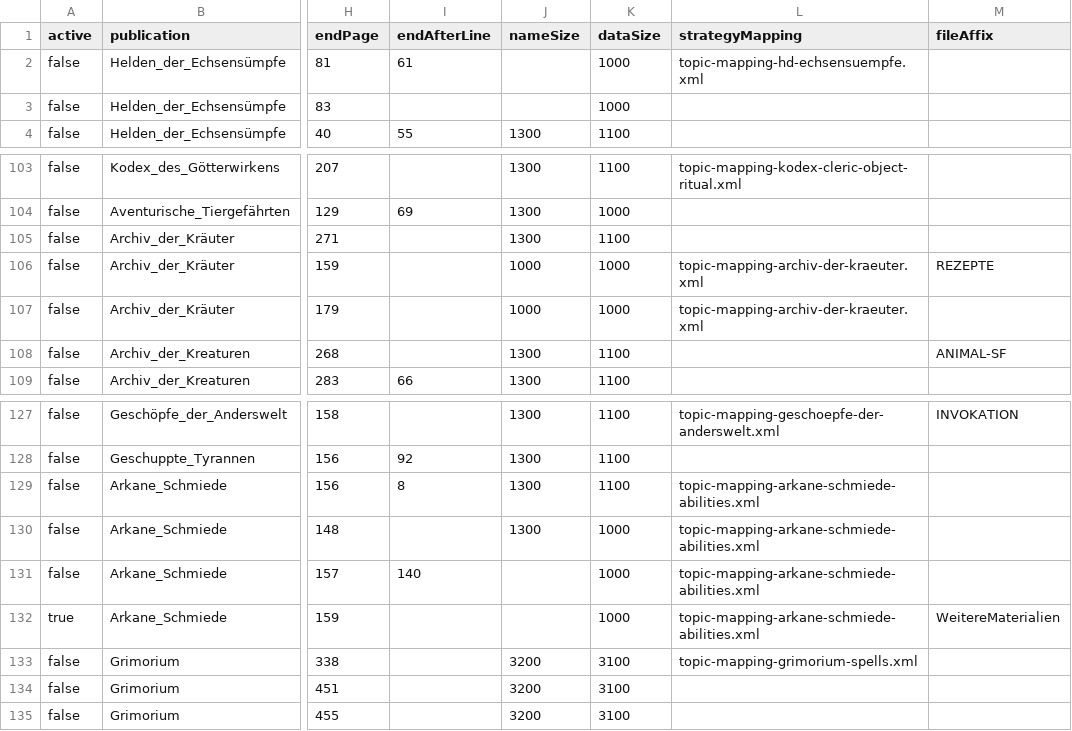
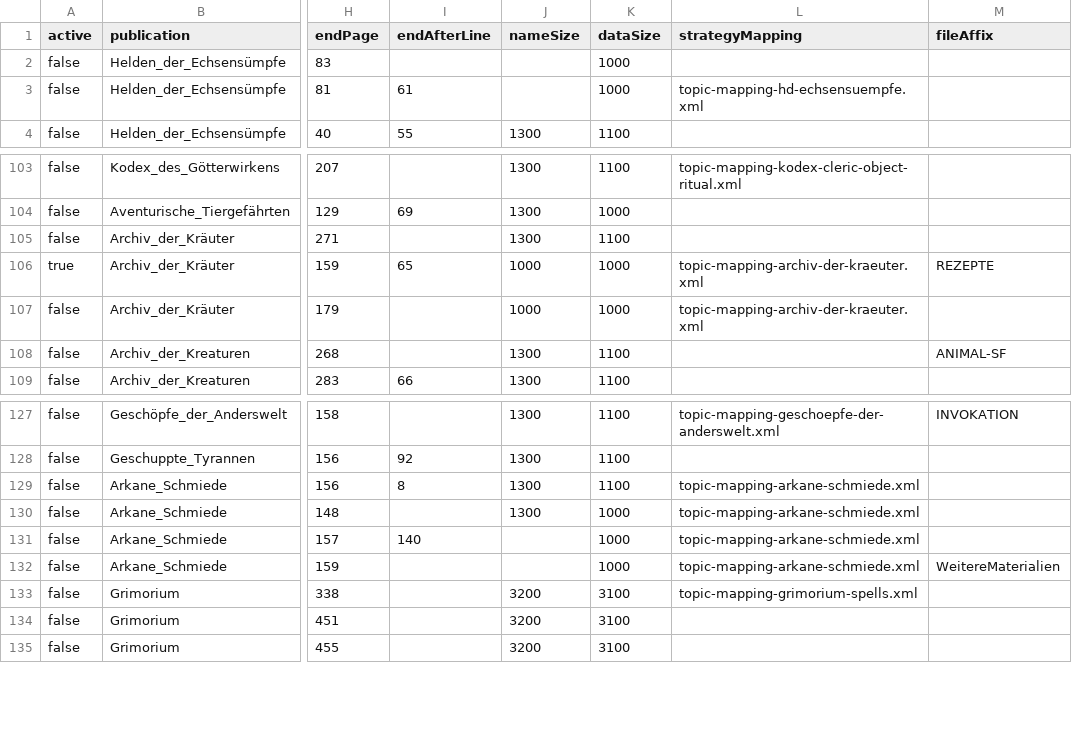
Before and after one commit to phofmann1/dsa-pdf-reader, a CSV file: src/main/resources/topic-conf.csv, drawn as a sheet; only a part is shown, gaps mark what is left out; the diff names each change by its address in the sheet, - before the commit and + after, or states it on an @@ line.

```diff
--- a/src/main/resources/topic-conf.csv
+++ b/src/main/resources/topic-conf.csv
@@ row 3 moved to row 2: false @@
-A106 (active): false
+A106 (active): true
-I106 (endAfterLine): (empty)
+I106 (endAfterLine): 65
-L129:L132 (strategyMapping): topic-mapping-arkane-schmiede-abilities.xml
+L129:L132 (strategyMapping): topic-mapping-arkane-schmiede.xml
-A132 (active): true
+A132 (active): false
```
Also changed, not shown: 41 other files.
